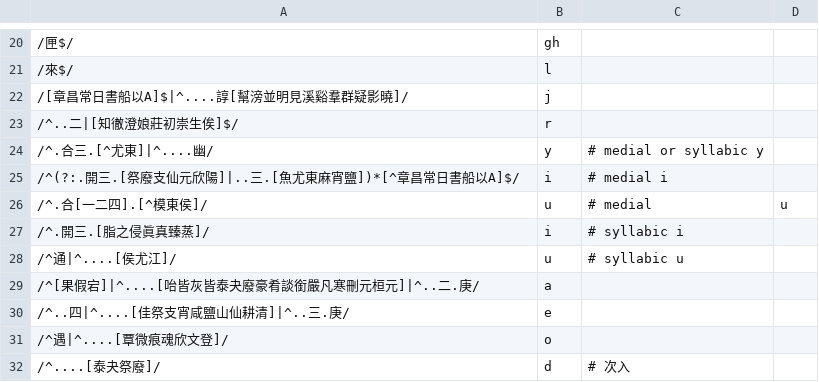
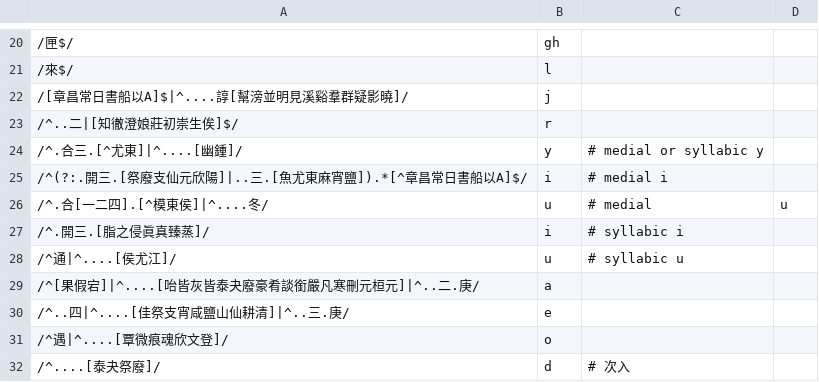
Before and after one commit to hhliow/mandarin, a TSV file: canonicalToPolyhedron.tsv, drawn as a sheet; only a part is shown, gaps mark what is left out.

Commit message:
Correct typos

```diff
--- a/canonicalToPolyhedron.tsv
+++ b/canonicalToPolyhedron.tsv
@@ -23,5 +23,5 @@
 /^..二|[知徹澄娘莊初崇生俟]$/	r
-/^.合三.[^尤東]|^....幽/	y	# medial or syllabic y
-/^(?:.開三.[祭廢支仙元欣陽]|..三.[魚尤東麻宵鹽])*[^章昌常日書船以A]$/	i	# medial i
-/^.合[一二四].[^模東侯]/	u	 # medial	u
+/^.合三.[^尤東]|^....[幽鍾]/	y	# medial or syllabic y
+/^(?:.開三.[祭廢支仙元欣陽]|..三.[魚尤東麻宵鹽]).*[^章昌常日書船以A]$/	i	# medial i
+/^.合[一二四].[^模東侯]|^....冬/	u	 # medial	u
 /^.開三.[脂之侵眞真臻蒸]/	i	# syllabic i
```
